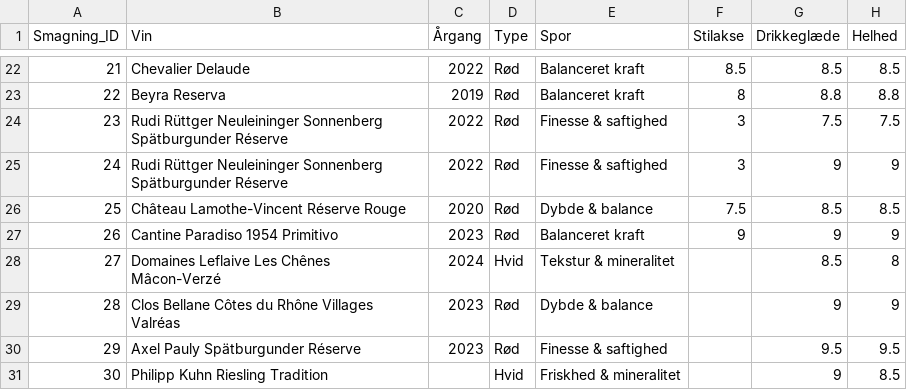
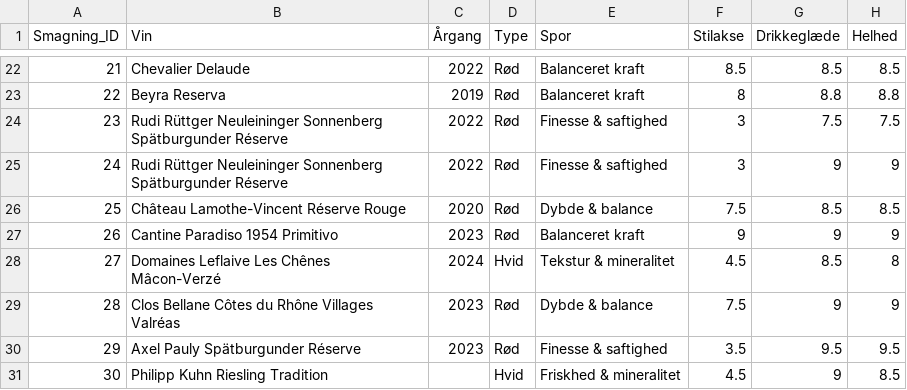
Before and after one commit to enhatafskum/project-palate, a CSV file: data/smagninger.csv, drawn as a sheet; only a part is shown, gaps mark what is left out; the diff names each change by its address in the sheet, - before the commit and + after, or states it on an @@ line.

Commit message:
PALATE: fire godkendte stilakseplaceringer på smagskortet

```diff
--- a/data/smagninger.csv
+++ b/data/smagninger.csv
-F28 (Stilakse): (empty)
+F28 (Stilakse): 4.5
-F29 (Stilakse): (empty)
+F29 (Stilakse): 7.5
-F30 (Stilakse): (empty)
+F30 (Stilakse): 3.5
-F31 (Stilakse): (empty)
+F31 (Stilakse): 4.5
```
